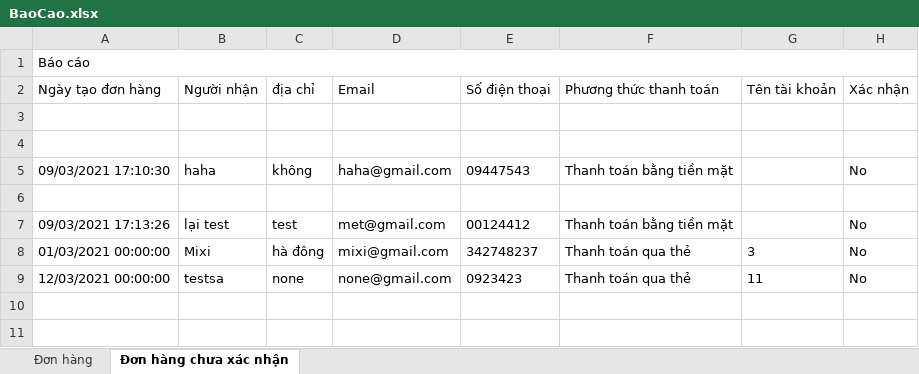
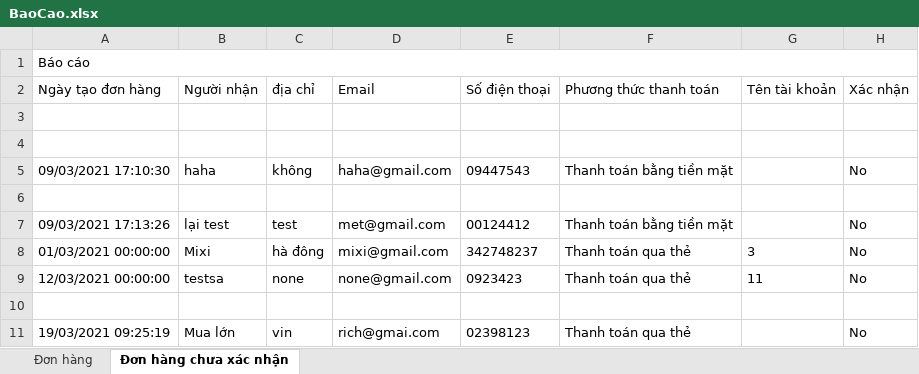
Before and after one commit to MTConan2810/Prj_Shop_Watch_Online, an Excel workbook: Prj_Shop_Watch_Online/wwwroot/BaoCao.xlsx, sheet Đơn hàng chưa xác nhận, drawn as a sheet; values as stored, in another font and other column widths than the file's, no borders; the diff names each change by its address in the sheet, - before the commit and + after, or states it on an @@ line.

```diff
--- a/Prj_Shop_Watch_Online/wwwroot/BaoCao.xlsx (sheet Đơn hàng chưa xác nhận)
+++ b/Prj_Shop_Watch_Online/wwwroot/BaoCao.xlsx (sheet Đơn hàng chưa xác nhận)
+row 10: (empty)
+row 11: 19/03/2021 09:25:19 | Mua lớn | vin | rich@gmai.com | 02398123 | Thanh toán qua thẻ |  | No
```
Also changed, not shown: 3 other files.
